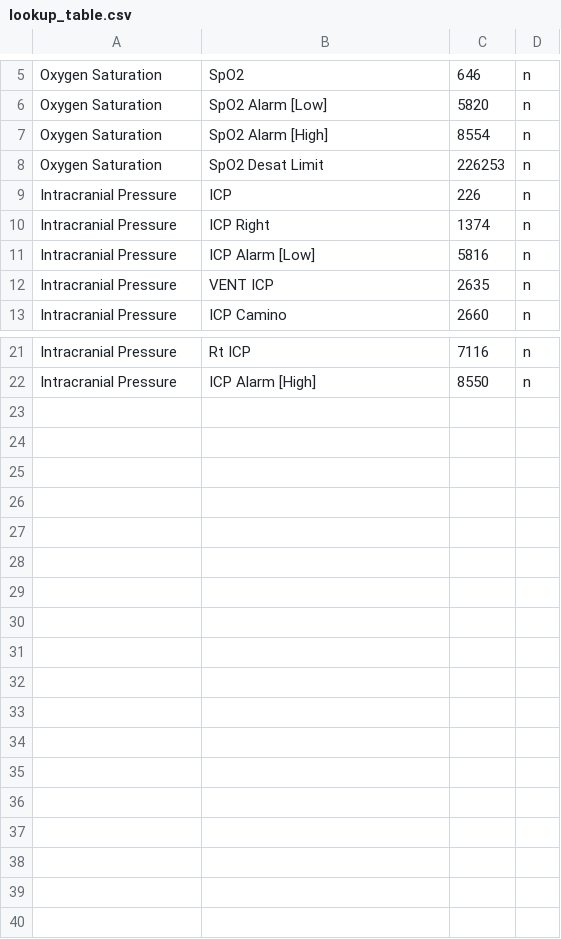
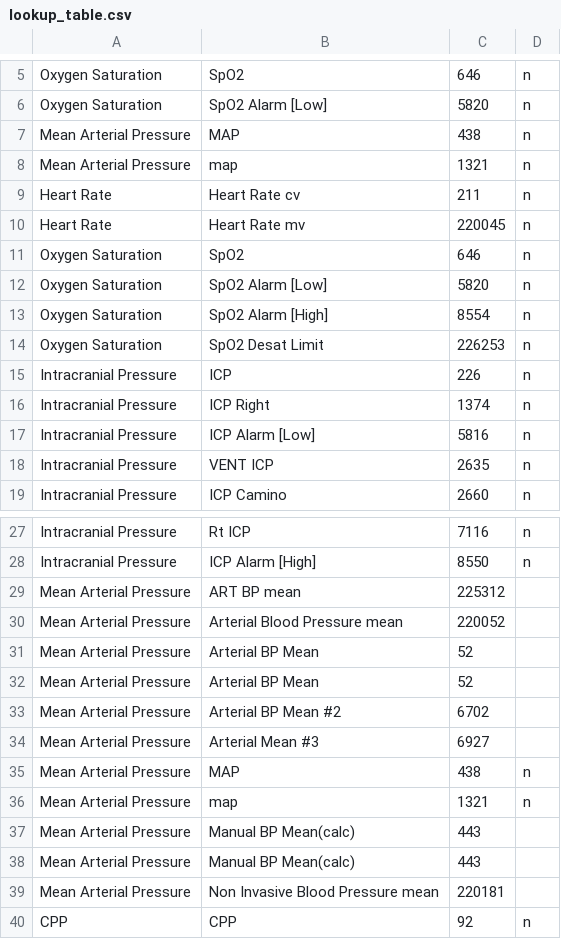
Before and after one commit to AgatheZ/Master-Project, a CSV file: MIMIC_III_demo/lookup_table.csv, drawn as a sheet; only a part is shown, gaps mark what is left out; the diff names each change by its address in the sheet, - before the commit and + after, or states it on an @@ line.

```diff
--- a/MIMIC_III_demo/lookup_table.csv
+++ b/MIMIC_III_demo/lookup_table.csv
+row 7: Mean Arterial Pressure | MAP | 438 | n
+row 8: Mean Arterial Pressure | map | 1321 | n
+row 9: Heart Rate | Heart Rate cv | 211 | n
+row 10: Heart Rate | Heart Rate mv | 220045 | n
+row 11: Oxygen Saturation | SpO2 | 646 | n
+row 12: Oxygen Saturation | SpO2 Alarm [Low] | 5820 | n
+row 29: Mean Arterial Pressure | ART BP mean | 225312
+row 30: Mean Arterial Pressure | Arterial Blood Pressure mean | 220052
+row 31: Mean Arterial Pressure | Arterial BP Mean | 52
+row 32: Mean Arterial Pressure | Arterial BP Mean | 52
+row 33: Mean Arterial Pressure | Arterial BP Mean #2 | 6702
+row 34: Mean Arterial Pressure | Arterial Mean #3 | 6927
+row 35: Mean Arterial Pressure | MAP | 438 | n
+row 36: Mean Arterial Pressure | map | 1321 | n
+row 37: Mean Arterial Pressure | Manual BP Mean(calc) | 443
+row 38: Mean Arterial Pressure | Manual BP Mean(calc) | 443
+row 39: Mean Arterial Pressure | Non Invasive Blood Pressure mean | 220181
+row 40: CPP | CPP | 92 | n
```
Also changed, not shown: 10 other files.
